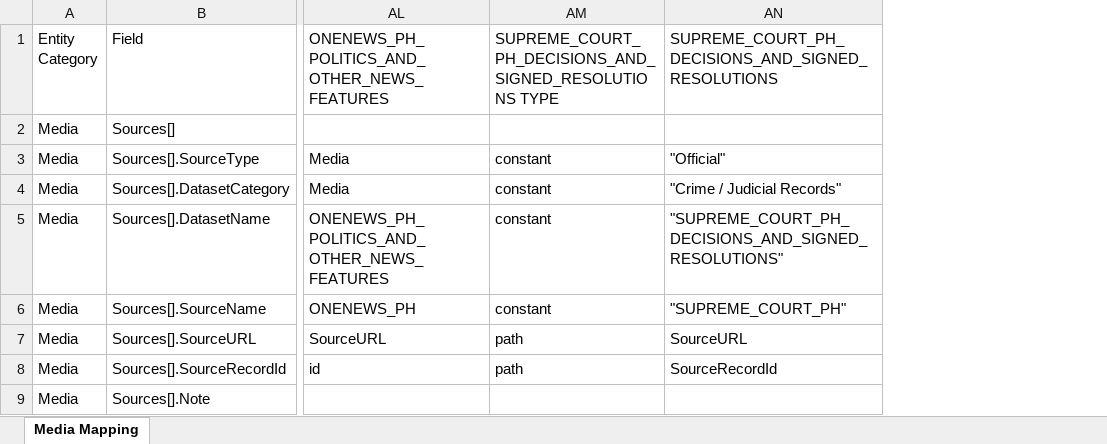
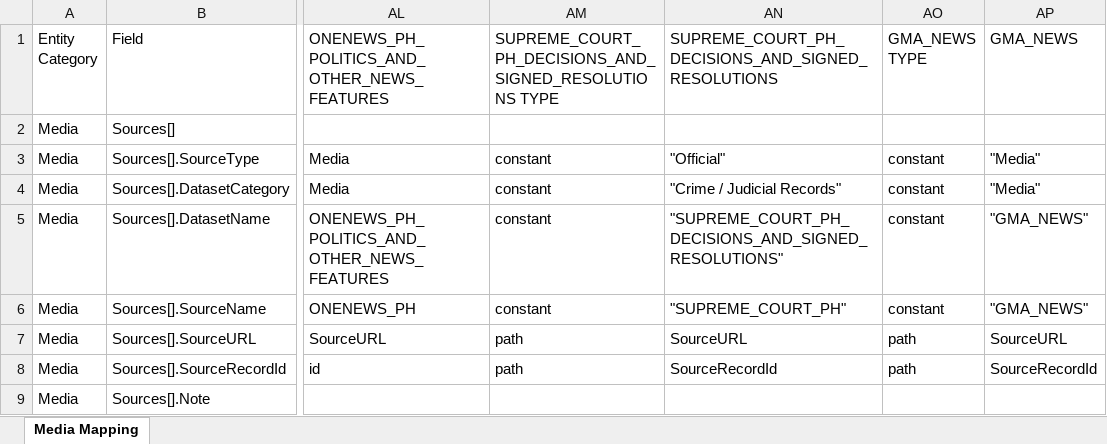
Before and after one commit to VinnoVigilance/python-components, an Excel workbook: data/rules/mediaMapping.xlsx, sheet Media Mapping, drawn as a sheet; only a part is shown, gaps mark what is left out; values as stored, in another font and other column widths than the file's, no cell formats; the diff names each change by its address in the sheet, - before the commit and + after, or states it on an @@ line.

Commit message:
feat(media): add GMA News ingestion

```diff
--- a/data/rules/mediaMapping.xlsx (sheet Media Mapping)
+++ b/data/rules/mediaMapping.xlsx (sheet Media Mapping)
+column AO (GMA_NEWS TYPE), rows 3-8: constant | constant | constant | constant | path | path
+column AP (GMA_NEWS), rows 3-8: "Media" | "Media" | "GMA_NEWS" | "GMA_NEWS" | SourceURL | SourceRecordId
```
Also changed, not shown: cell formats, 8 other files.
